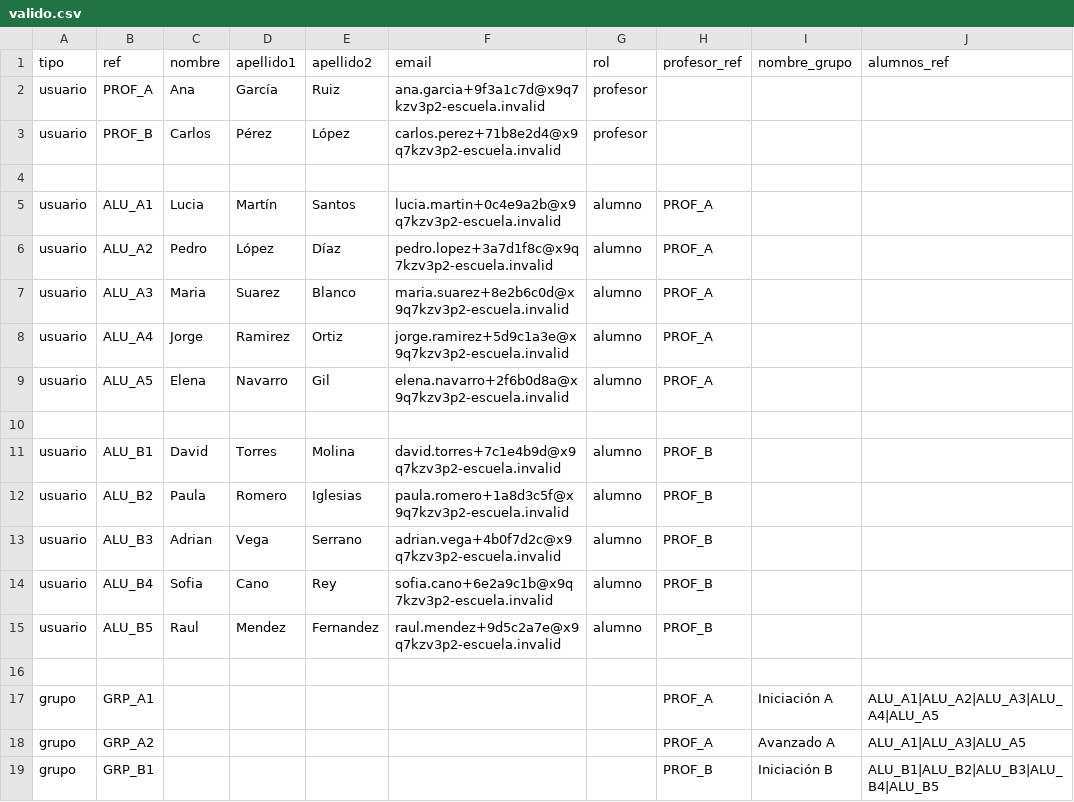
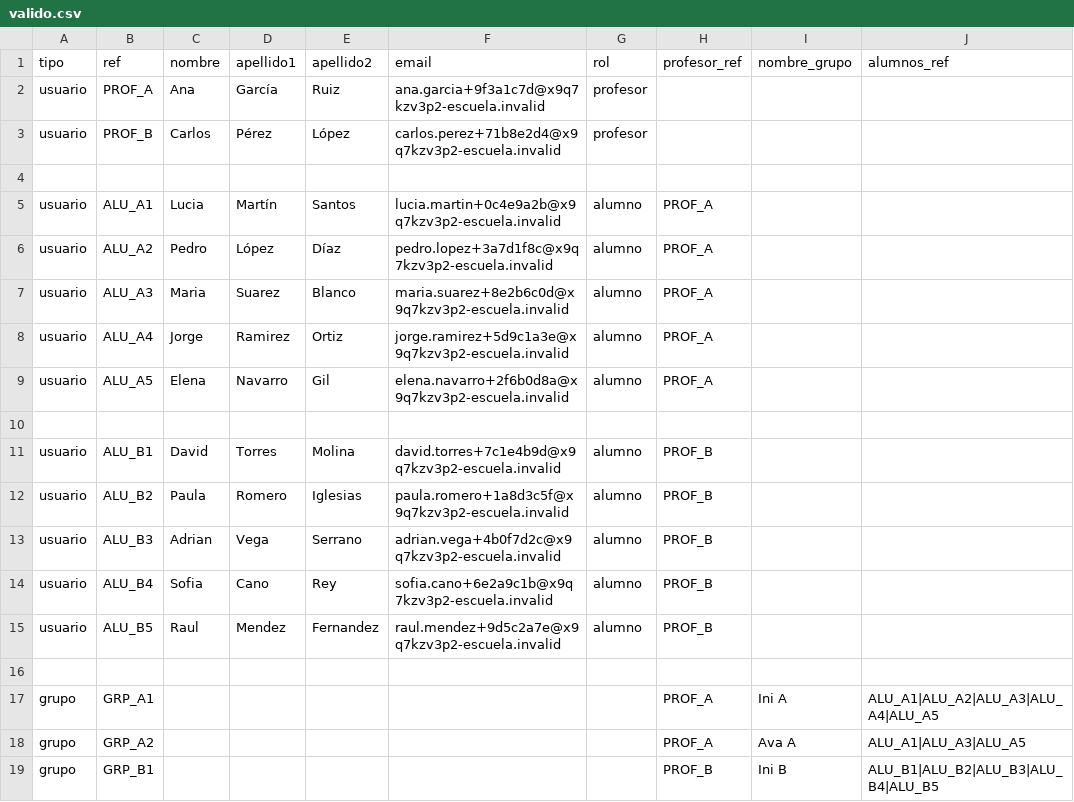
Before and after one commit to selugc4/SolfEdge, a CSV file: complemento/Figuras/valido.csv, drawn as a sheet.

```diff
--- a/complemento/Figuras/valido.csv
+++ b/complemento/Figuras/valido.csv
@@ -16,4 +16,4 @@ usuario,ALU_B5,Raul,Mendez,Fernandez,raul.mendez+9d5c2a7e@x9q7kzv3p2-escuela.inv
 
-grupo,GRP_A1,,,,,,PROF_A,Iniciación A,ALU_A1|ALU_A2|ALU_A3|ALU_A4|ALU_A5
-grupo,GRP_A2,,,,,,PROF_A,Avanzado A,ALU_A1|ALU_A3|ALU_A5
-grupo,GRP_B1,,,,,,PROF_B,Iniciación B,ALU_B1|ALU_B2|ALU_B3|ALU_B4|ALU_B5
+grupo,GRP_A1,,,,,,PROF_A,Ini A,ALU_A1|ALU_A2|ALU_A3|ALU_A4|ALU_A5
+grupo,GRP_A2,,,,,,PROF_A,Ava A,ALU_A1|ALU_A3|ALU_A5
+grupo,GRP_B1,,,,,,PROF_B,Ini B,ALU_B1|ALU_B2|ALU_B3|ALU_B4|ALU_B5
```
Also changed, not shown: 2 other files.
